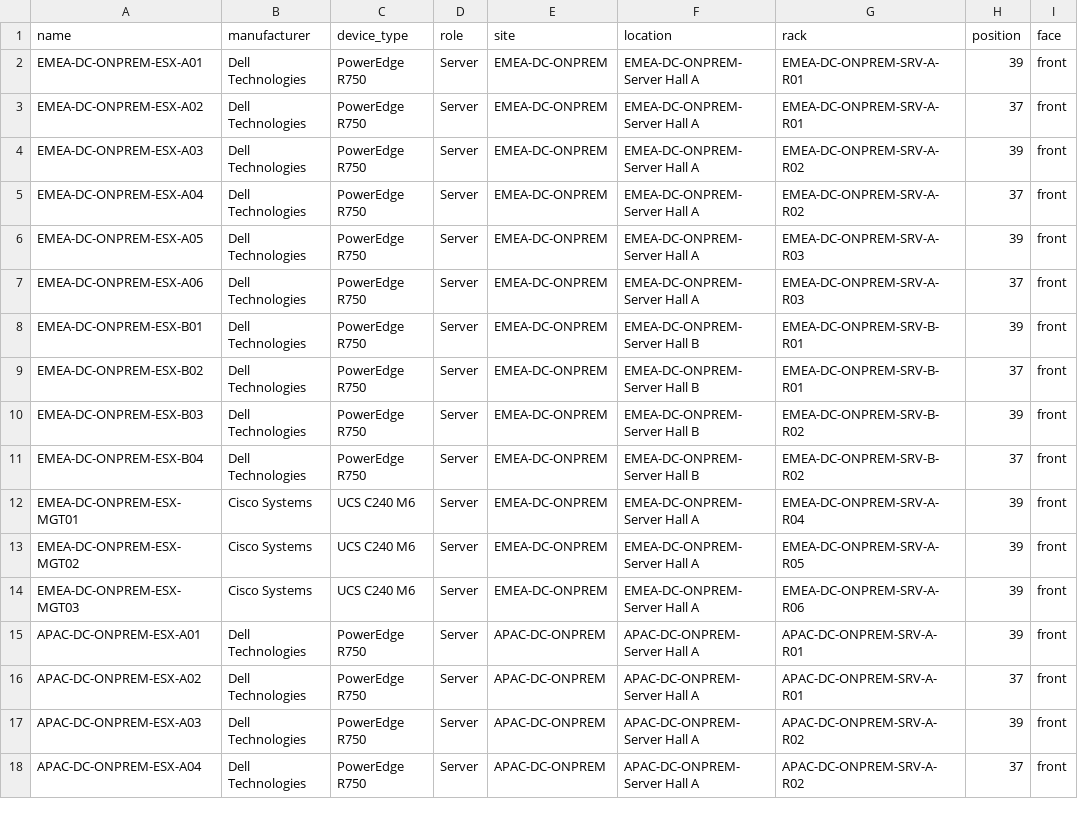
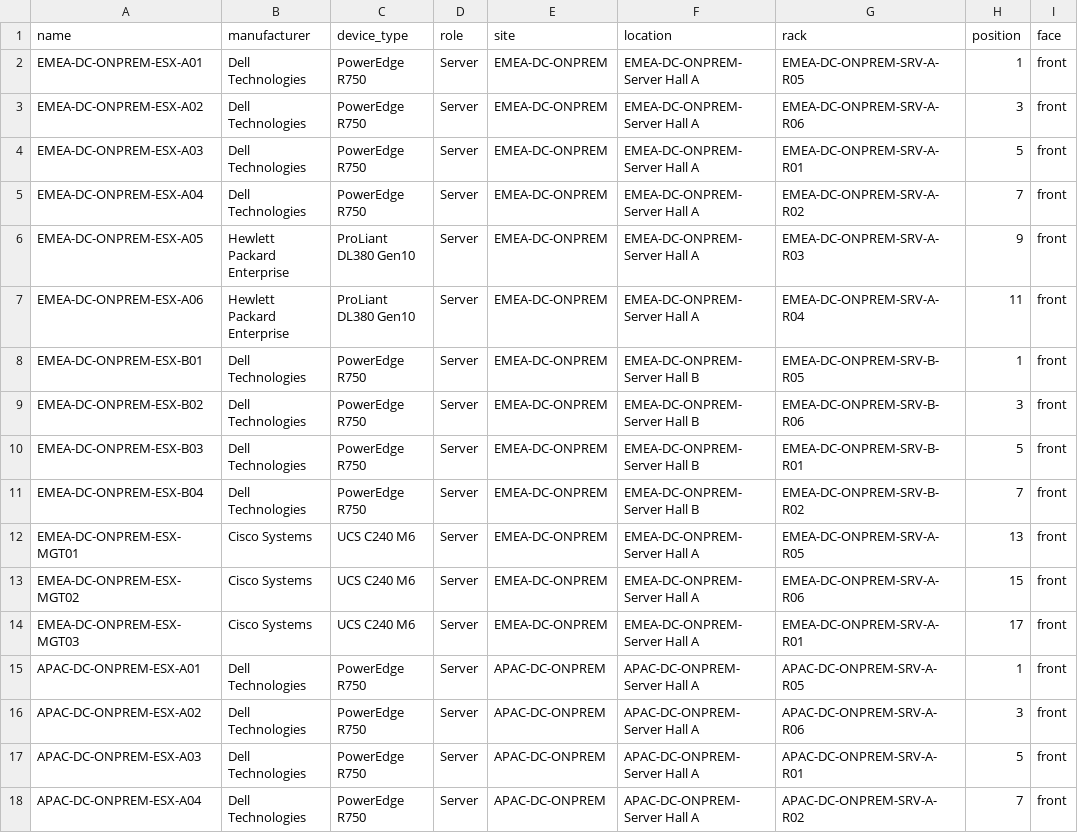
Before and after one commit to rlamini/awx_netbox_git, a CSV file: lab/virtualization/netbox_dc_esxi_hosts.csv, drawn as a sheet; only a part is shown; the diff covers the shown part only; the diff names each change by its address in the sheet, - before the commit and + after, or states it on an @@ line.

```diff
--- a/lab/virtualization/netbox_dc_esxi_hosts.csv
+++ b/lab/virtualization/netbox_dc_esxi_hosts.csv
-G2 (rack): EMEA-DC-ONPREM-SRV-A-R01
+G2 (rack): EMEA-DC-ONPREM-SRV-A-R05
-H2 (position): 39
+H2 (position): 1
-G3 (rack): EMEA-DC-ONPREM-SRV-A-R01
+G3 (rack): EMEA-DC-ONPREM-SRV-A-R06
-H3 (position): 37
+H3 (position): 3
-G4 (rack): EMEA-DC-ONPREM-SRV-A-R02
+G4 (rack): EMEA-DC-ONPREM-SRV-A-R01
-H4 (position): 39
+H4 (position): 5
-H5 (position): 37
+H5 (position): 7
-B6:B7 (manufacturer): Dell Technologies
+B6:B7 (manufacturer): Hewlett Packard Enterprise
-C6:C7 (device_type): PowerEdge R750
+C6:C7 (device_type): ProLiant DL380 Gen10
-H6 (position): 39
+H6 (position): 9
-G7 (rack): EMEA-DC-ONPREM-SRV-A-R03
+G7 (rack): EMEA-DC-ONPREM-SRV-A-R04
-H7 (position): 37
+H7 (position): 11
-G8 (rack): EMEA-DC-ONPREM-SRV-B-R01
+G8 (rack): EMEA-DC-ONPREM-SRV-B-R05
-H8 (position): 39
+H8 (position): 1
-G9 (rack): EMEA-DC-ONPREM-SRV-B-R01
+G9 (rack): EMEA-DC-ONPREM-SRV-B-R06
-H9 (position): 37
+H9 (position): 3
-G10 (rack): EMEA-DC-ONPREM-SRV-B-R02
+G10 (rack): EMEA-DC-ONPREM-SRV-B-R01
-H10 (position): 39
+H10 (position): 5
-H11 (position): 37
+H11 (position): 7
-G12 (rack): EMEA-DC-ONPREM-SRV-A-R04
+G12 (rack): EMEA-DC-ONPREM-SRV-A-R05
-H12 (position): 39
+H12 (position): 13
-G13 (rack): EMEA-DC-ONPREM-SRV-A-R05
+G13 (rack): EMEA-DC-ONPREM-SRV-A-R06
-H13 (position): 39
+H13 (position): 15
-G14 (rack): EMEA-DC-ONPREM-SRV-A-R06
+G14 (rack): EMEA-DC-ONPREM-SRV-A-R01
-H14 (position): 39
+H14 (position): 17
-G15 (rack): APAC-DC-ONPREM-SRV-A-R01
+G15 (rack): APAC-DC-ONPREM-SRV-A-R05
-H15 (position): 39
+H15 (position): 1
-G16 (rack): APAC-DC-ONPREM-SRV-A-R01
+G16 (rack): APAC-DC-ONPREM-SRV-A-R06
-H16 (position): 37
+H16 (position): 3
-G17 (rack): APAC-DC-ONPREM-SRV-A-R02
+G17 (rack): APAC-DC-ONPREM-SRV-A-R01
-H17 (position): 39
+H17 (position): 5
-H18 (position): 37
+H18 (position): 7
```
Also changed, not shown: 47 edited cells elsewhere in this file.
